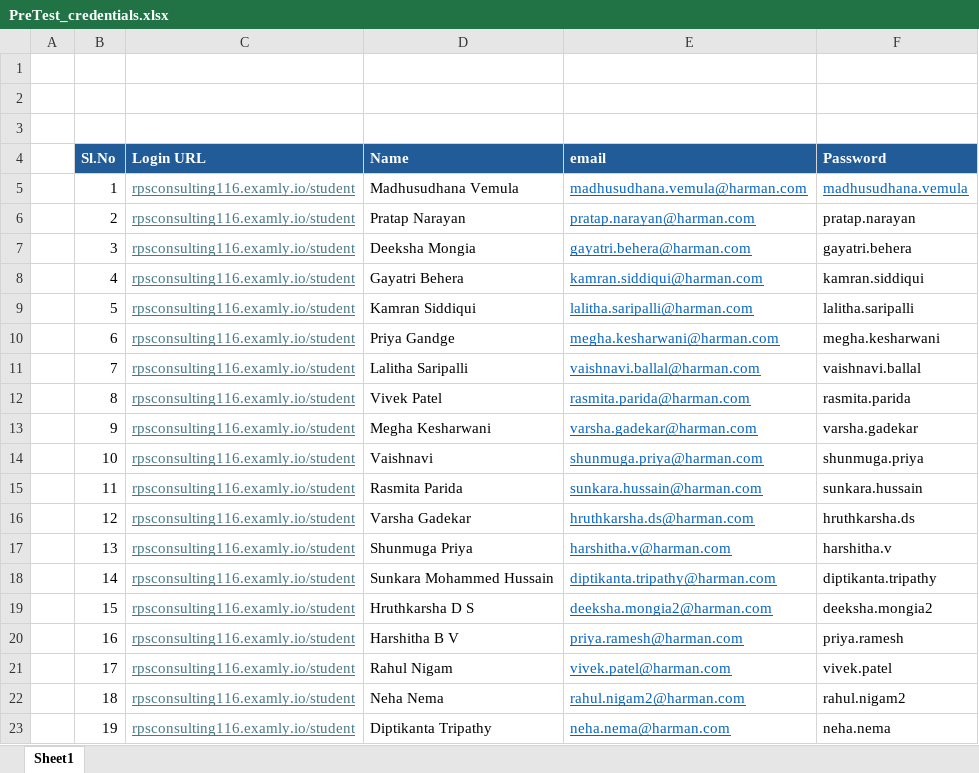
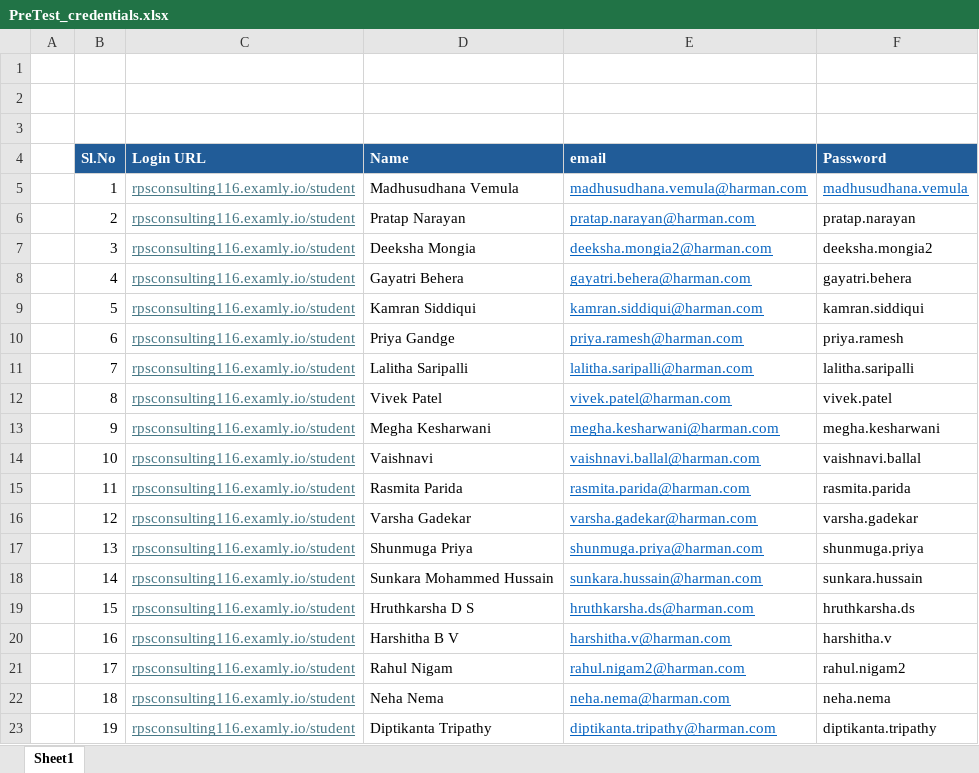
Before and after one commit to jagasia/harman1, an Excel workbook: PreTest_credentials.xlsx, sheet Sheet1, drawn as a sheet; values as stored, in another font and other column widths than the file's, no borders; the diff names each change by its address in the sheet, - before the commit and + after, or states it on an @@ line.

Commit message:
09Jun 11:53

```diff
--- a/PreTest_credentials.xlsx (sheet Sheet1)
+++ b/PreTest_credentials.xlsx (sheet Sheet1)
-E7 (email): gayatri.behera@harman.com
+E7 (email): deeksha.mongia2@harman.com
-F7 (Password): gayatri.behera
+F7 (Password): deeksha.mongia2
-E8 (email): kamran.siddiqui@harman.com
+E8 (email): gayatri.behera@harman.com
-F8 (Password): kamran.siddiqui
+F8 (Password): gayatri.behera
-E9 (email): lalitha.saripalli@harman.com
+E9 (email): kamran.siddiqui@harman.com
-F9 (Password): lalitha.saripalli
+F9 (Password): kamran.siddiqui
-E10 (email): megha.kesharwani@harman.com
+E10 (email): priya.ramesh@harman.com
-F10 (Password): megha.kesharwani
+F10 (Password): priya.ramesh
-E11 (email): vaishnavi.ballal@harman.com
+E11 (email): lalitha.saripalli@harman.com
-F11 (Password): vaishnavi.ballal
+F11 (Password): lalitha.saripalli
-E12 (email): rasmita.parida@harman.com
+E12 (email): vivek.patel@harman.com
-F12 (Password): rasmita.parida
+F12 (Password): vivek.patel
-E13 (email): varsha.gadekar@harman.com
+E13 (email): megha.kesharwani@harman.com
-F13 (Password): varsha.gadekar
+F13 (Password): megha.kesharwani
-E14 (email): shunmuga.priya@harman.com
+E14 (email): vaishnavi.ballal@harman.com
-F14 (Password): shunmuga.priya
+F14 (Password): vaishnavi.ballal
-E15 (email): sunkara.hussain@harman.com
+E15 (email): rasmita.parida@harman.com
-F15 (Password): sunkara.hussain
+F15 (Password): rasmita.parida
-E16 (email): hruthkarsha.ds@harman.com
+E16 (email): varsha.gadekar@harman.com
-F16 (Password): hruthkarsha.ds
+F16 (Password): varsha.gadekar
-E17 (email): harshitha.v@harman.com
+E17 (email): shunmuga.priya@harman.com
-F17 (Password): harshitha.v
+F17 (Password): shunmuga.priya
-E18 (email): diptikanta.tripathy@harman.com
+E18 (email): sunkara.hussain@harman.com
-F18 (Password): diptikanta.tripathy
+F18 (Password): sunkara.hussain
-E19 (email): deeksha.mongia2@harman.com
+E19 (email): hruthkarsha.ds@harman.com
-F19 (Password): deeksha.mongia2
+F19 (Password): hruthkarsha.ds
-E20 (email): priya.ramesh@harman.com
+E20 (email): harshitha.v@harman.com
-F20 (Password): priya.ramesh
+F20 (Password): harshitha.v
-E21 (email): vivek.patel@harman.com
+E21 (email): rahul.nigam2@harman.com
-F21 (Password): vivek.patel
+F21 (Password): rahul.nigam2
-E22 (email): rahul.nigam2@harman.com
+E22 (email): neha.nema@harman.com
-F22 (Password): rahul.nigam2
+F22 (Password): neha.nema
-E23 (email): neha.nema@harman.com
+E23 (email): diptikanta.tripathy@harman.com
-F23 (Password): neha.nema
+F23 (Password): diptikanta.tripathy
```
